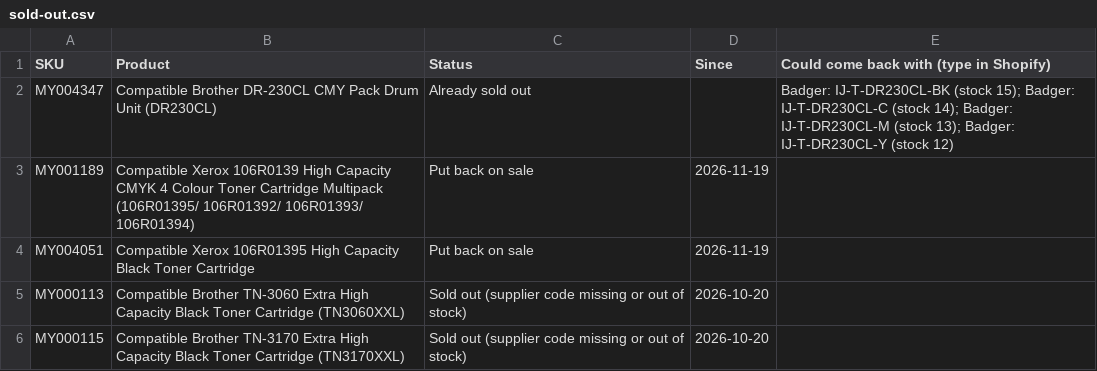
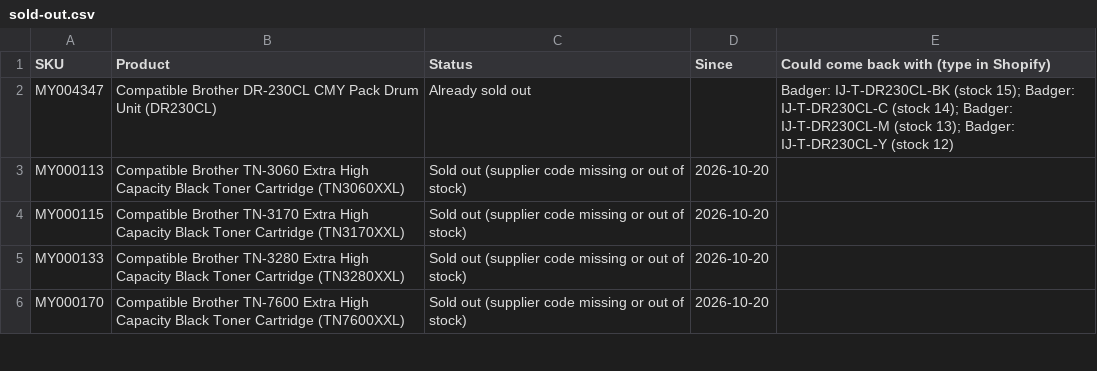
Before and after one commit to Gruffalos-Shadow-Hunt-140424/report-88ad8a3a92, a CSV file: sold-out.csv, drawn as a sheet; only a part is shown; the shorter side is filled out with more unchanged rows.

```diff
--- a/sold-out.csv
+++ b/sold-out.csv
@@ -2,4 +2,2 @@
 MY004347,Compatible Brother DR-230CL CMY Pack Drum Unit (DR230CL),Already sold out,,Badger: IJ-T-DR230CL-BK (stock 15); Badger: IJ-T-DR230CL-C (stock 14); Badger: IJ-T-DR230CL-M (stock 13); Badger: IJ-T-DR230CL-Y (stock 12)
-MY001189,Compatible Xerox 106R0139 High Capacity CMYK 4 Colour Toner Cartridge Multipack (106R01395/ 106R01392/ 106R01393/ 106R01394),Put back on sale,2026-11-19,
-MY004051,Compatible Xerox 106R01395 High Capacity Black Toner Cartridge,Put back on sale,2026-11-19,
 MY000113,Compatible Brother TN-3060 Extra High Capacity Black Toner Cartridge (TN3060XXL),Sold out (supplier code missing or out of stock),2026-10-20,
```
Also changed, not shown: changes.csv, 2 other files.
